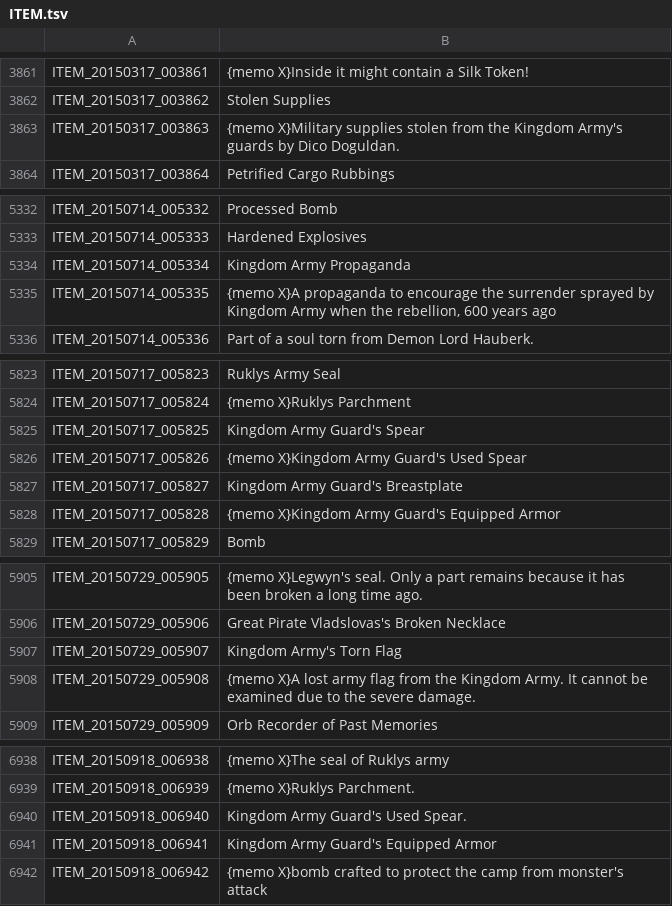
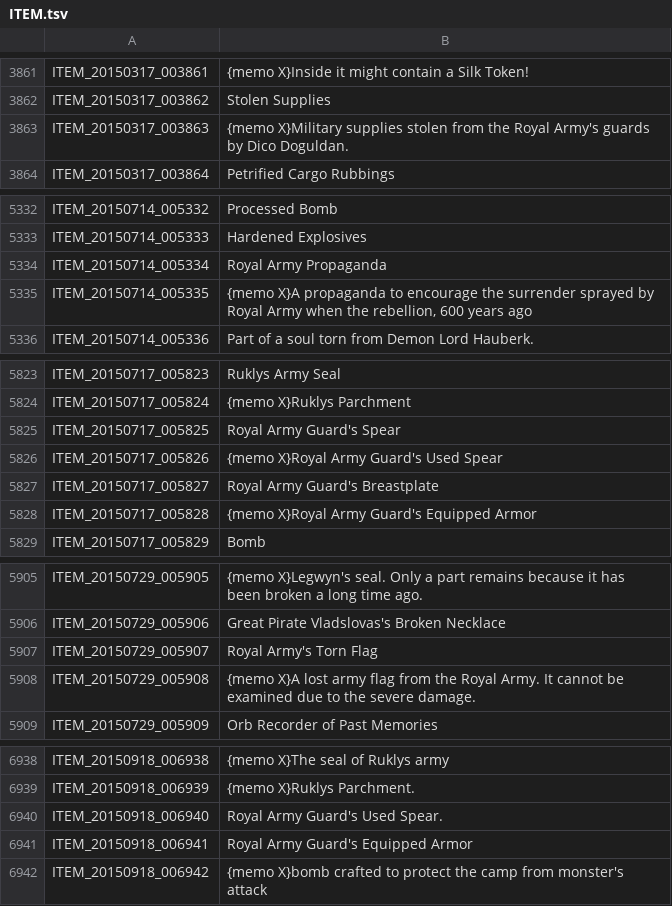
Before and after one commit to Treeofsavior/EnglishTranslation, a TSV file: ITEM.tsv, drawn as a sheet; only a part is shown, gaps mark what is left out; the diff covers the shown part only.

```diff
--- a/ITEM.tsv
+++ b/ITEM.tsv
@@ -3862,3 +3862,3 @@ ITEM_20150317_003861	{memo X}Inside it might contain a Silk Token!
 ITEM_20150317_003862	Stolen Supplies
-ITEM_20150317_003863	{memo X}Military supplies stolen from the Kingdom Army's guards by Dico Doguldan.
+ITEM_20150317_003863	{memo X}Military supplies stolen from the Royal Army's guards by Dico Doguldan.
 ITEM_20150317_003864	Petrified Cargo Rubbings
@@ -5333,4 +5333,4 @@ ITEM_20150714_005332	Processed Bomb
 ITEM_20150714_005333	Hardened Explosives
-ITEM_20150714_005334	Kingdom Army Propaganda
-ITEM_20150714_005335	{memo X}A propaganda to encourage the surrender sprayed by Kingdom Army when the rebellion, 600 years ago
+ITEM_20150714_005334	Royal Army Propaganda
+ITEM_20150714_005335	{memo X}A propaganda to encourage the surrender sprayed by Royal Army when the rebellion, 600 years ago
 ITEM_20150714_005336	Part of a soul torn from Demon Lord Hauberk.
@@ -5824,6 +5824,6 @@ ITEM_20150717_005823	Ruklys Army Seal
 ITEM_20150717_005824	{memo X}Ruklys Parchment
-ITEM_20150717_005825	Kingdom Army Guard's Spear
-ITEM_20150717_005826	{memo X}Kingdom Army Guard's Used Spear
-ITEM_20150717_005827	Kingdom Army Guard's Breastplate
-ITEM_20150717_005828	{memo X}Kingdom Army Guard's Equipped Armor
+ITEM_20150717_005825	Royal Army Guard's Spear
+ITEM_20150717_005826	{memo X}Royal Army Guard's Used Spear
+ITEM_20150717_005827	Royal Army Guard's Breastplate
+ITEM_20150717_005828	{memo X}Royal Army Guard's Equipped Armor
 ITEM_20150717_005829	Bomb
@@ -5906,4 +5906,4 @@ ITEM_20150729_005905	{memo X}Legwyn's seal. Only a part remains because it has b
 ITEM_20150729_005906	Great Pirate Vladslovas's Broken Necklace
-ITEM_20150729_005907	Kingdom Army's Torn Flag
-ITEM_20150729_005908	{memo X}A lost army flag from the Kingdom Army. It cannot be examined due to the severe damage.
+ITEM_20150729_005907	Royal Army's Torn Flag
+ITEM_20150729_005908	{memo X}A lost army flag from the Royal Army. It cannot be examined due to the severe damage.
 ITEM_20150729_005909	Orb Recorder of Past Memories
@@ -6939,4 +6939,4 @@ ITEM_20150918_006938	{memo X}The seal of Ruklys army
 ITEM_20150918_006939	{memo X}Ruklys Parchment.
-ITEM_20150918_006940	Kingdom Army Guard's Used Spear.
-ITEM_20150918_006941	Kingdom Army Guard's Equipped Armor
+ITEM_20150918_006940	Royal Army Guard's Used Spear.
+ITEM_20150918_006941	Royal Army Guard's Equipped Armor
 ITEM_20150918_006942	{memo X}bomb crafted to protect the camp from monster's attack
```
Also changed, not shown: 3 edited cells elsewhere in this file, ETC.tsv, QUEST.tsv, 2 other files.
